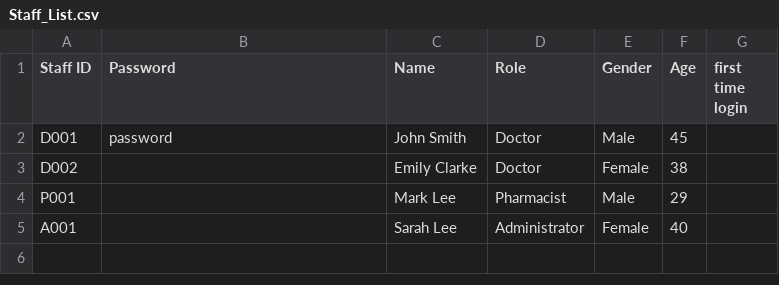
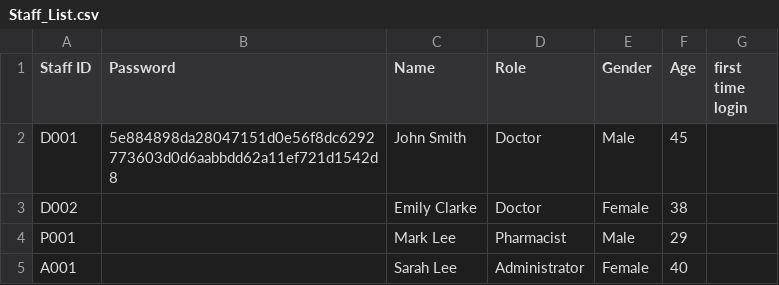
Before and after one commit to JoelTQX/SC2002-OOP-Assignment, a CSV file: Staff_List.csv, drawn as a sheet.

```diff
--- a/Staff_List.csv
+++ b/Staff_List.csv
@@ -1,3 +1,3 @@
 Staff ID,Password,Name,Role,Gender,Age,first time login
-D001,password,John Smith,Doctor,Male,45,
+D001,5e884898da28047151d0e56f8dc6292773603d0d6aabbdd62a11ef721d1542d8,John Smith,Doctor,Male,45,
 D002,,Emily Clarke,Doctor,Female,38,
```
Also changed, not shown: 11 other files.
